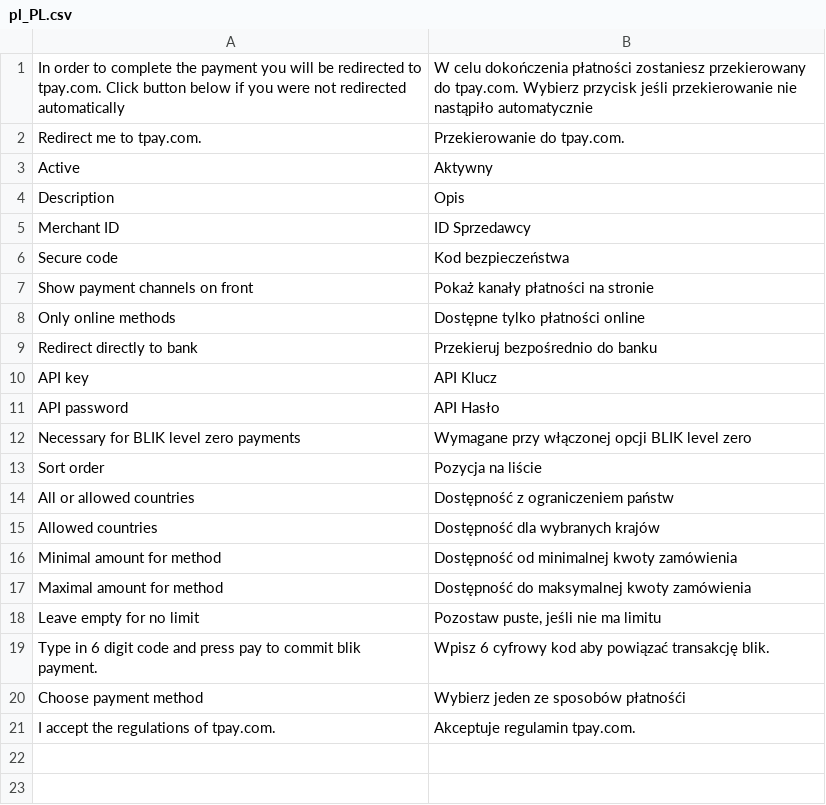
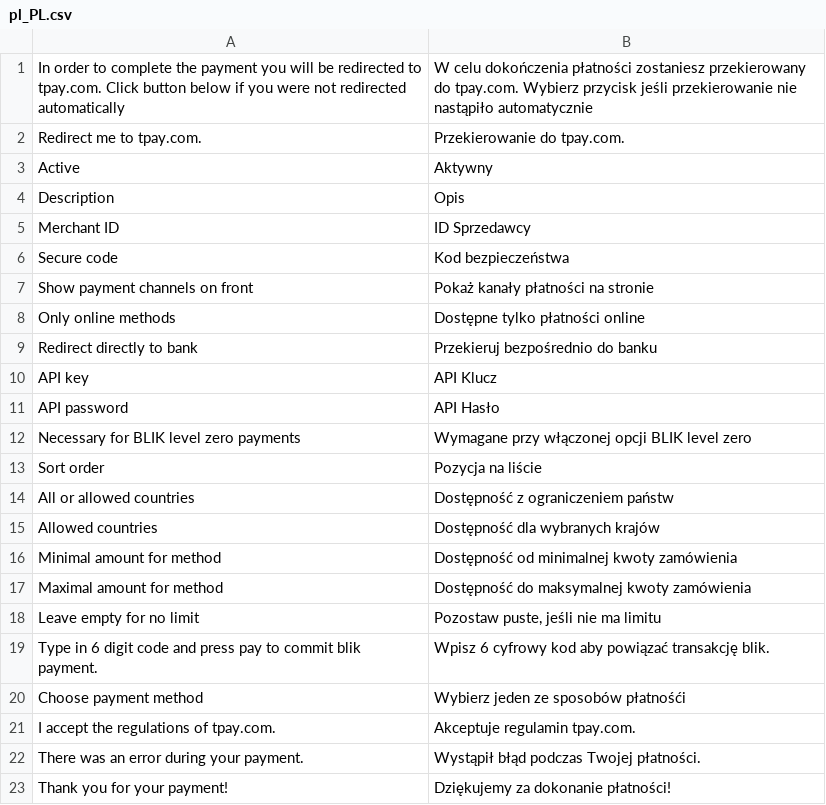
Before and after one commit to tpay-com/tpay-magento2-basic, a CSV file: i18n/pl_PL.csv, drawn as a sheet; the diff names each change by its address in the sheet, - before the commit and + after, or states it on an @@ line.

```diff
--- a/i18n/pl_PL.csv
+++ b/i18n/pl_PL.csv
+row 22: There was an error during your payment. | Wystąpił błąd podczas Twojej płatności.
+row 23: Thank you for your payment! | Dziękujemy za dokonanie płatności!
```
Also changed, not shown: 4 other files.
